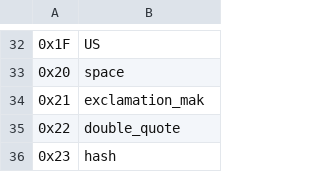
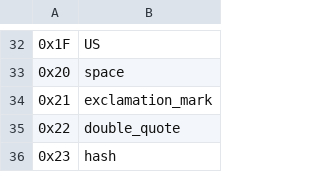
Before and after one commit to pozorfluo/build-your-own-lisp, a CSV file: data/ascii.csv, drawn as a sheet; only a part is shown, gaps mark what is left out; the diff names each change by its address in the sheet, - before the commit and + after, or states it on an @@ line.

```diff
--- a/data/ascii.csv
+++ b/data/ascii.csv
-B34: exclamation_mak
+B34: exclamation_mark
```
Also changed, not shown: 3 other files.
